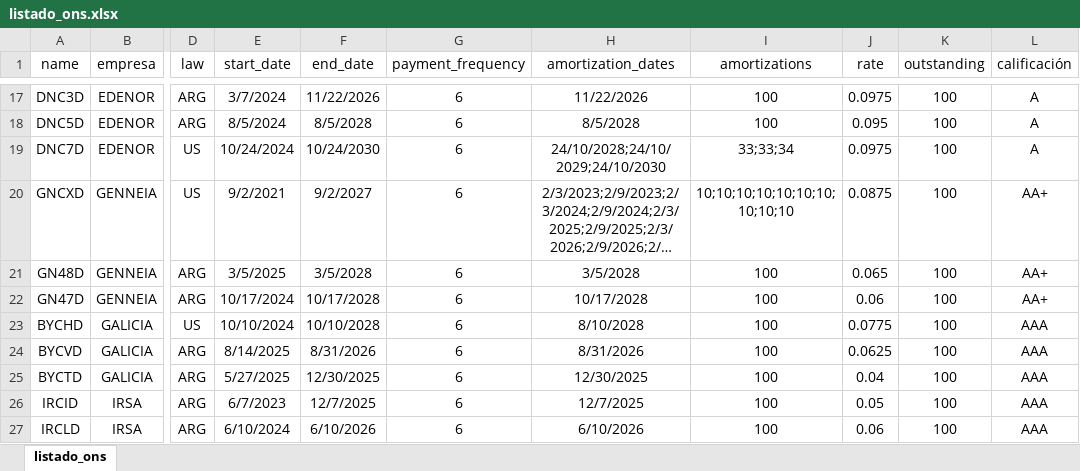
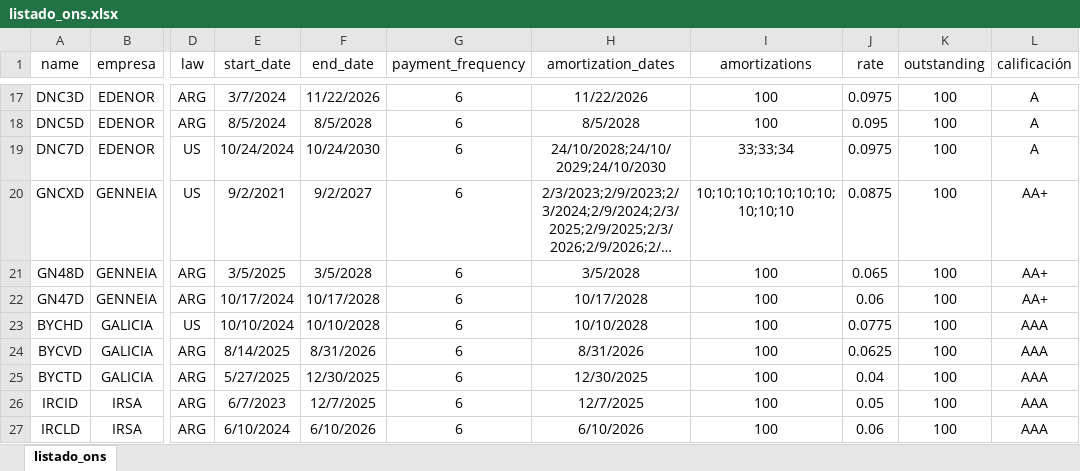
Before and after one commit to marzanomate/bond_app, an Excel workbook: listado_ons.xlsx, sheet listado_ons, drawn as a sheet; only a part is shown, gaps mark what is left out; long unchanged cells end in …; values as stored, in another font and other column widths than the file's, no borders; the diff names each change by its address in the sheet, - before the commit and + after, or states it on an @@ line.

Commit message:
Add files via upload

```diff
--- a/listado_ons.xlsx (sheet listado_ons)
+++ b/listado_ons.xlsx (sheet listado_ons)
-H23 (amortization_dates): 8/10/2028
+H23 (amortization_dates): 10/10/2028
```
